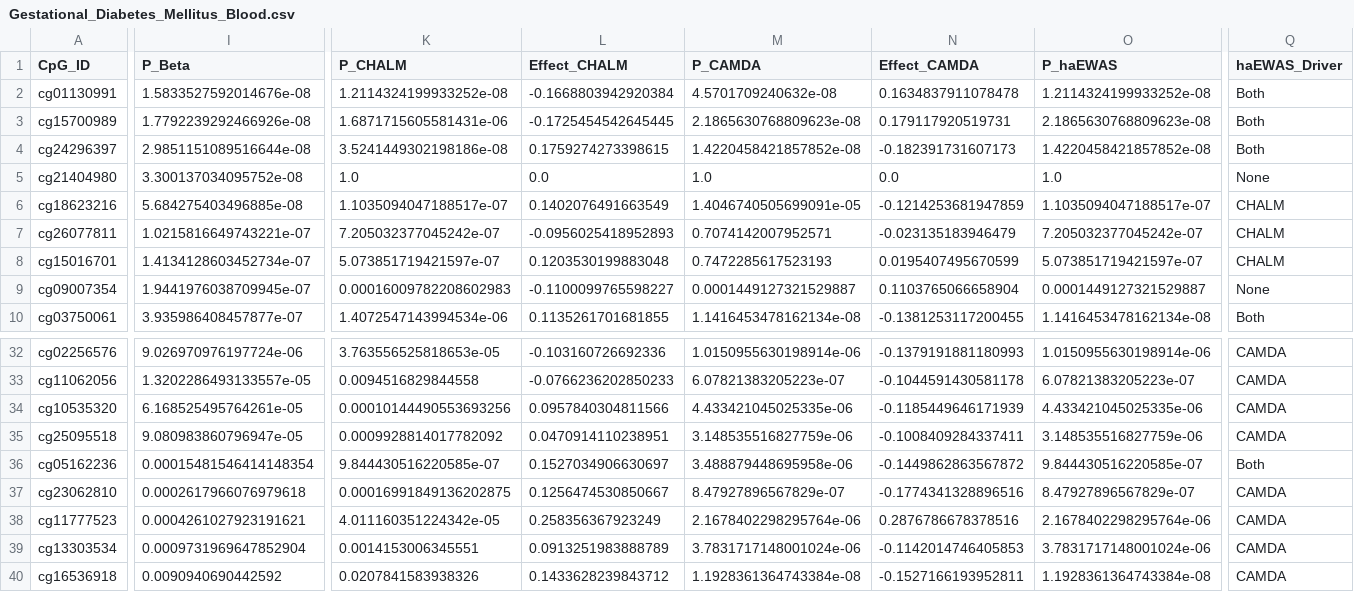
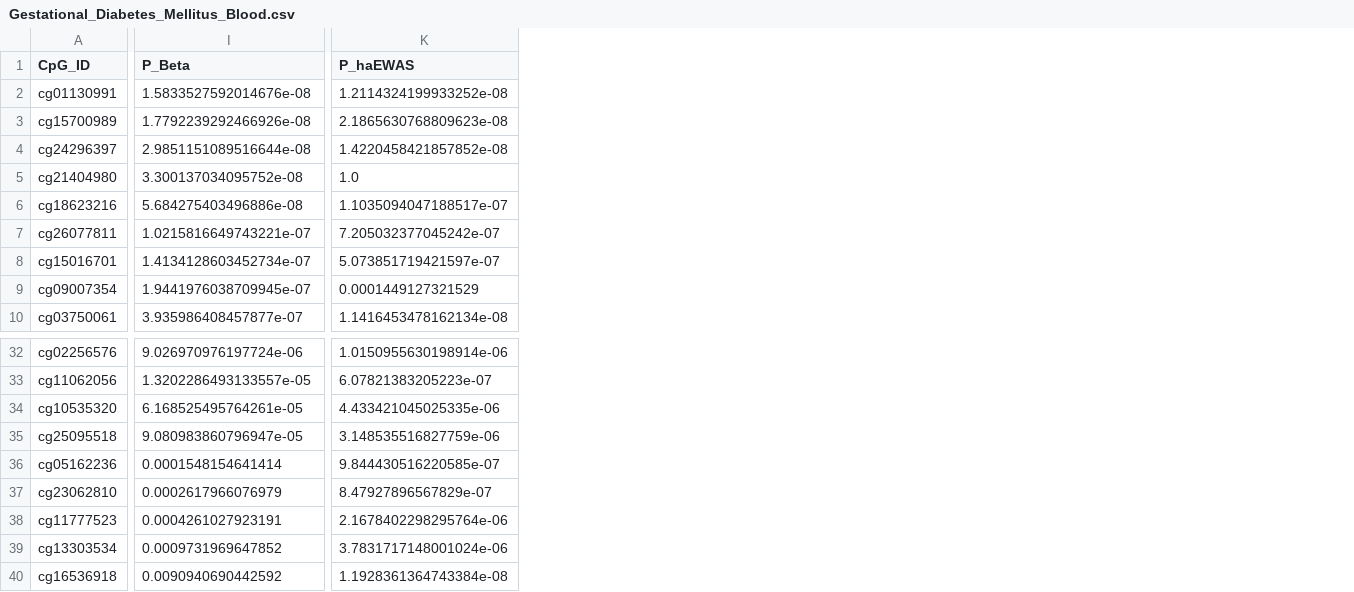
Before and after one commit to shengwei666/haEWAS-Explorer, a CSV file: data/downloads/Gestational_Diabetes_Mellitus_Blood.csv, drawn as a sheet; only a part is shown, gaps mark what is left out; removed rows and columns are numbered as before the commit, all else as after; the diff names each change by its address in the sheet, - before the commit and + after, or states it on an @@ line.

```diff
--- a/data/downloads/Gestational_Diabetes_Mellitus_Blood.csv
+++ b/data/downloads/Gestational_Diabetes_Mellitus_Blood.csv
-column K (P_CHALM), rows 2-10: 1.2114324199933252e-08 | 1.6871715605581431e-06 | 3.5241449302198186e-08 | 1.0 | 1.1035094047188517e-07 | 7.205032377045242e-07 | 5.073851719421597e-07 | 0.00016009782208602983 | 1.4072547143994534e-06; rows 32-40: 3.763556525818653e-05 | 0.0094516829844558 | 0.00010144490553693256 | 0.0009928814017782092 | 9.844430516220585e-07 | 0.00016991849136202875 | 4.011160351224342e-05 | 0.0014153006345551 | 0.0207841583938326
-column L (Effect_CHALM), rows 2-10: -0.1668803942920384 | -0.1725454542645445 | 0.1759274273398615 | 0.0 | 0.1402076491663549 | -0.0956025418952893 | 0.1203530199883048 | -0.1100099765598227 | 0.1135261701681855; rows 32-40: -0.103160726692336 | -0.0766236202850233 | 0.0957840304811566 | 0.0470914110238951 | 0.1527034906630697 | 0.1256474530850667 | 0.258356367923249 | 0.0913251983888789 | 0.1433628239843712
-column M (P_CAMDA), rows 2-10: 4.5701709240632e-08 | 2.1865630768809623e-08 | 1.4220458421857852e-08 | 1.0 | 1.4046740505699091e-05 | 0.7074142007952571 | 0.7472285617523193 | 0.0001449127321529887 | 1.1416453478162134e-08; rows 32-40: 1.0150955630198914e-06 | 6.07821383205223e-07 | 4.433421045025335e-06 | 3.148535516827759e-06 | 3.488879448695958e-06 | 8.47927896567829e-07 | 2.1678402298295764e-06 | 3.7831717148001024e-06 | 1.1928361364743384e-08
-column N (Effect_CAMDA), rows 2-10: 0.1634837911078478 | 0.179117920519731 | -0.182391731607173 | 0.0 | -0.1214253681947859 | -0.023135183946479 | 0.0195407495670599 | 0.1103765066658904 | -0.1381253117200455; rows 32-40: -0.1379191881180993 | -0.1044591430581178 | -0.1185449646171939 | -0.1008409284337411 | -0.1449862863567872 | -0.1774341328896516 | 0.2876786678378516 | -0.1142014746405853 | -0.1527166193952811
-column Q (haEWAS_Driver), rows 2-10: Both | Both | Both | None | CHALM | CHALM | CHALM | None | Both; rows 32-40: CAMDA | CAMDA | CAMDA | CAMDA | Both | CAMDA | CAMDA | CAMDA | CAMDA
-I6 (P_Beta): 5.684275403496885e-08
+I6 (P_Beta): 5.684275403496886e-08
-K9 (P_haEWAS): 0.0001449127321529887
+K9 (P_haEWAS): 0.0001449127321529
-I36 (P_Beta): 0.00015481546414148354
+I36 (P_Beta): 0.0001548154641414
-I37 (P_Beta): 0.0002617966076979618
+I37 (P_Beta): 0.0002617966076979
-I38 (P_Beta): 0.0004261027923191621
+I38 (P_Beta): 0.0004261027923191
-I39 (P_Beta): 0.0009731969647852904
+I39 (P_Beta): 0.0009731969647852
```
Also changed, not shown: data/downloads/Behavior_Score_Index_Oral.csv, data/downloads/Birth_Mode_Blood.csv, 42 other files.
